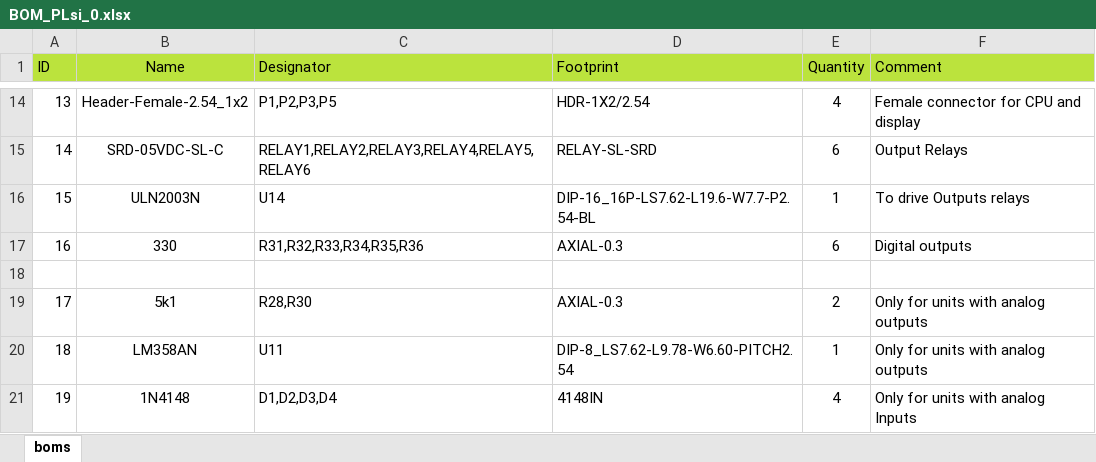
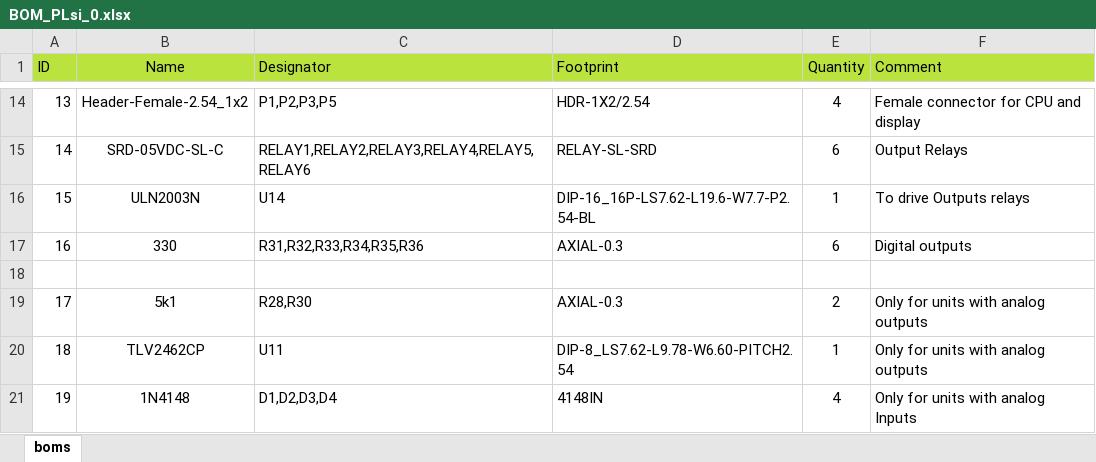
Before and after one commit to ElPercha/PLsi, an Excel workbook: hard/v0/board/bom/BOM_PLsi_0.xlsx, sheet boms, drawn as a sheet; only a part is shown, gaps mark what is left out; values as stored, in another font and other column widths than the file's, no borders; the diff names each change by its address in the sheet, - before the commit and + after, or states it on an @@ line.

```diff
--- a/hard/v0/board/bom/BOM_PLsi_0.xlsx (sheet boms)
+++ b/hard/v0/board/bom/BOM_PLsi_0.xlsx (sheet boms)
-B20 (Name): LM358AN
+B20 (Name): TLV2462CP
```
Also changed, not shown: 9 other files.
